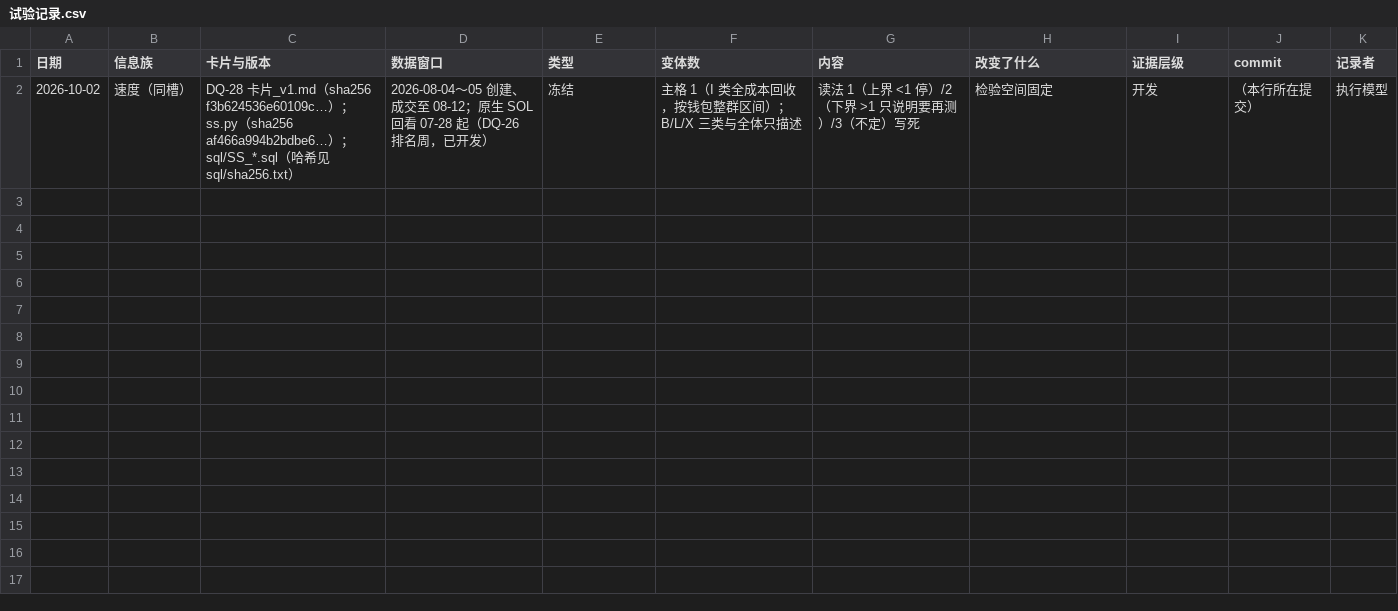
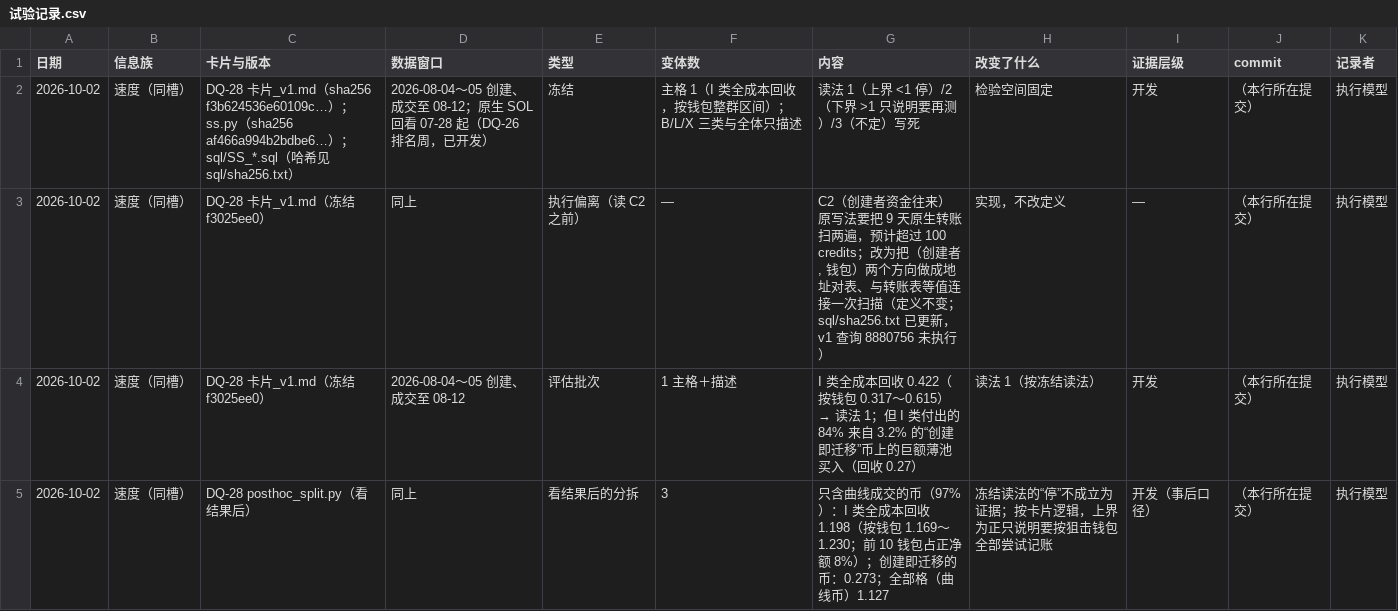
Before and after one commit to wypppp/crypto, a CSV file: RT/1_实验/pump曲线_同槽买家拆分_DQ-28/试验记录.csv, drawn as a sheet; the diff names each change by its address in the sheet, - before the commit and + after, or states it on an @@ line.

```diff
--- a/RT/1_实验/pump曲线_同槽买家拆分_DQ-28/试验记录.csv
+++ b/RT/1_实验/pump曲线_同槽买家拆分_DQ-28/试验记录.csv
+row 3: 2026-10-02 | 速度（同槽） | DQ-28 卡片_v1.md（冻结 f3025ee0） | 同上 | 执行偏离（读 C2 之前） | — | C2（创建者资金往来）原写法要把 9 天原生转账扫两遍，预计超过 100 credits；改为把（创建者, 钱包）两个方向做成地址对表、与转账表等值连接一次扫描（定义不变；sql/sha256.txt 已更新，v1 查询 8880756 未执行） | 实现，不改定义 | — | （本行所在提交） | 执行模型
+row 4: 2026-10-02 | 速度（同槽） | DQ-28 卡片_v1.md（冻结 f3025ee0） | 2026-08-04～05 创建、成交至 08-12 | 评估批次 | 1 主格＋描述 | I 类全成本回收 0.422（按钱包 0.317～0.615）→ 读法 1；但 I 类付出的 84% 来自 3.2% 的“创建即迁移”币上的巨额薄池买入（回收 0.27） | 读法 1（按冻结读法） | 开发 | （本行所在提交） | 执行模型
+row 5: 2026-10-02 | 速度（同槽） | DQ-28 posthoc_split.py（看结果后） | 同上 | 看结果后的分拆 | 3 | 只含曲线成交的币（97%）：I 类全成本回收 1.198（按钱包 1.169～1.230；前 10 钱包占正净额 8%）；创建即迁移的币：0.273；全部格（曲线币）1.127 | 冻结读法的“停”不成立为证据；按卡片逻辑，上界为正只说明要按狙击钱包全部尝试记账 | 开发（事后口径） | （本行所在提交） | 执行模型
```
Also changed, not shown: 33 other files.
